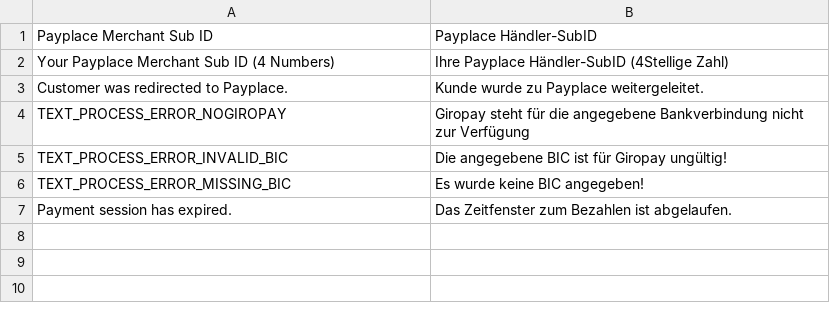
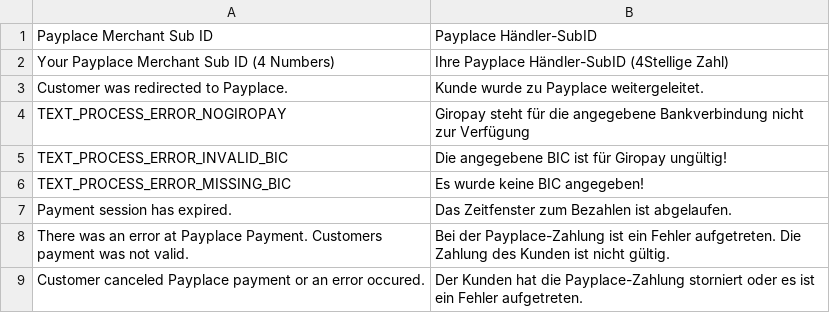
Before and after one commit to b3-it/magento-lts, a CSV file: app/locale/de_DE/Egovs_PayplaceGiropay.csv, drawn as a sheet; the diff names each change by its address in the sheet, - before the commit and + after, or states it on an @@ line.

```diff
--- a/app/locale/de_DE/Egovs_PayplaceGiropay.csv
+++ b/app/locale/de_DE/Egovs_PayplaceGiropay.csv
+row 8: There was an error at Payplace Payment. Customers payment was not valid. | Bei der Payplace-Zahlung ist ein Fehler aufgetreten. Die Zahlung des Kunden ist nicht gültig.
+row 9: Customer canceled Payplace payment or an error occured. | Der Kunden hat die Payplace-Zahlung storniert oder es ist ein Fehler aufgetreten.
```
Also changed, not shown: app/locale/de_DE/Egovs_PayplacePaypage.csv.
